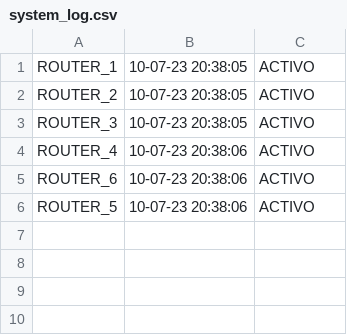
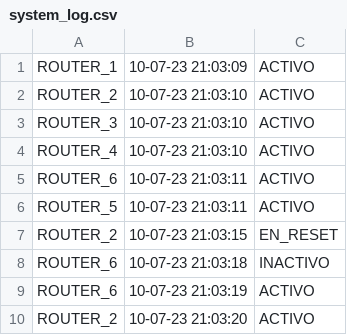
Before and after one commit to ags-sarasua/Final-Estructura, a CSV file: system_log.csv, drawn as a sheet.

```diff
--- a/system_log.csv
+++ b/system_log.csv
@@ -1,6 +1,10 @@
-ROUTER_1,10-07-23 20:38:05,ACTIVO
-ROUTER_2,10-07-23 20:38:05,ACTIVO
-ROUTER_3,10-07-23 20:38:05,ACTIVO
-ROUTER_4,10-07-23 20:38:06,ACTIVO
-ROUTER_6,10-07-23 20:38:06,ACTIVO
-ROUTER_5,10-07-23 20:38:06,ACTIVO
+ROUTER_1,10-07-23 21:03:09,ACTIVO
+ROUTER_2,10-07-23 21:03:10,ACTIVO
+ROUTER_3,10-07-23 21:03:10,ACTIVO
+ROUTER_4,10-07-23 21:03:10,ACTIVO
+ROUTER_6,10-07-23 21:03:11,ACTIVO
+ROUTER_5,10-07-23 21:03:11,ACTIVO
+ROUTER_2,10-07-23 21:03:15,EN_RESET
+ROUTER_6,10-07-23 21:03:18,INACTIVO
+ROUTER_6,10-07-23 21:03:19,ACTIVO
+ROUTER_2,10-07-23 21:03:20,ACTIVO
```
Also changed, not shown: 5 other files.
